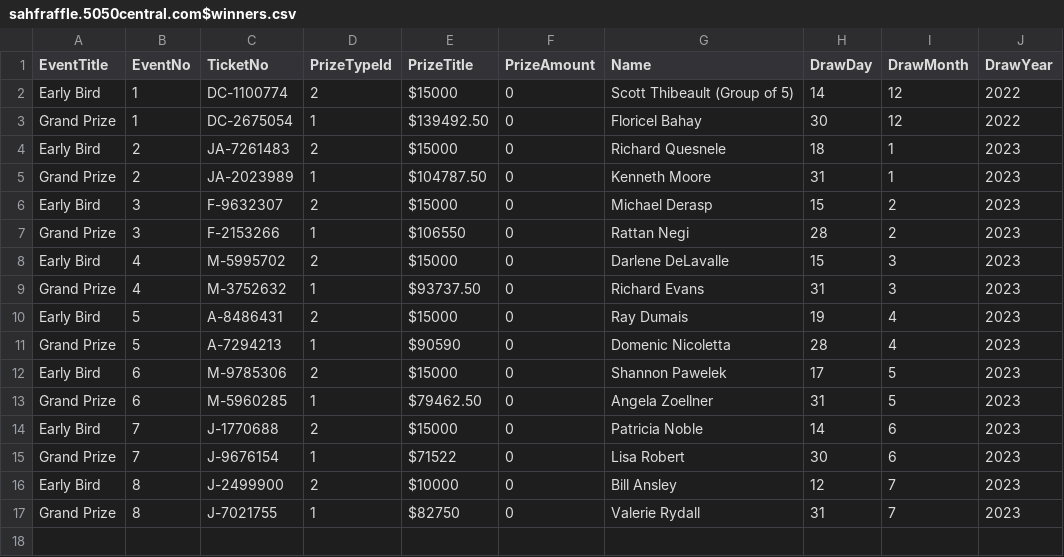
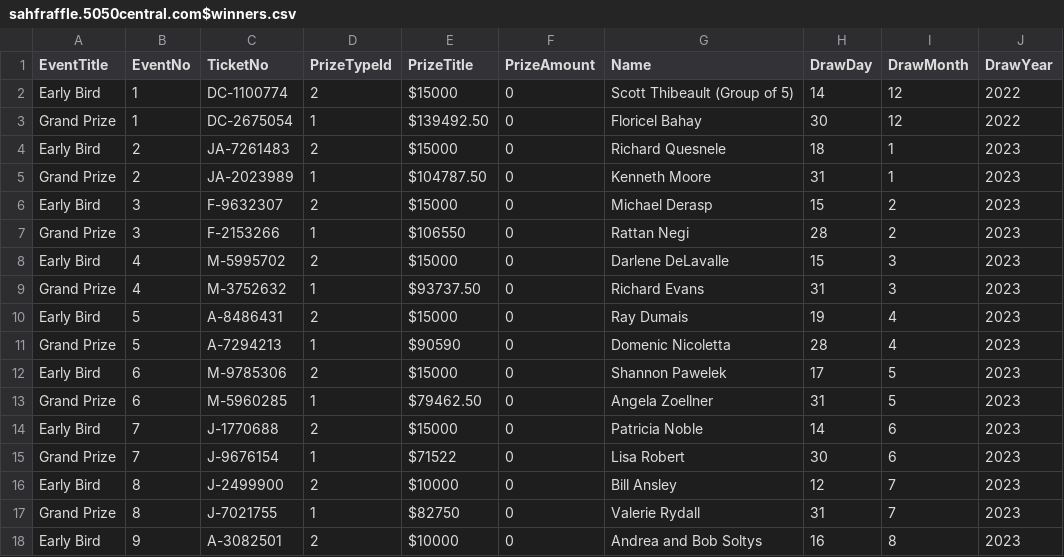
Before and after one commit to AscendFS/winners-list, a CSV file: sahfraffle.5050central.com$winners.csv, drawn as a sheet.

Commit message:
SAHF-Aug16EB

```diff
--- a/sahfraffle.5050central.com$winners.csv
+++ b/sahfraffle.5050central.com$winners.csv
@@ -17 +17,2 @@ Early Bird,8,J-2499900,2,$10000,0,Bill Ansley,12,7,2023
 Grand Prize,8,J-7021755,1,$82750,0,Valerie Rydall,31,7,2023
+Early Bird,9,A-3082501,2,$10000,0,Andrea and Bob Soltys,16,8,2023
```
